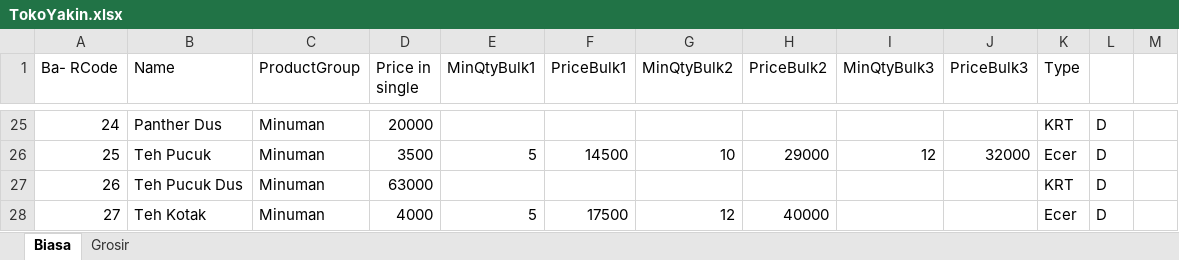
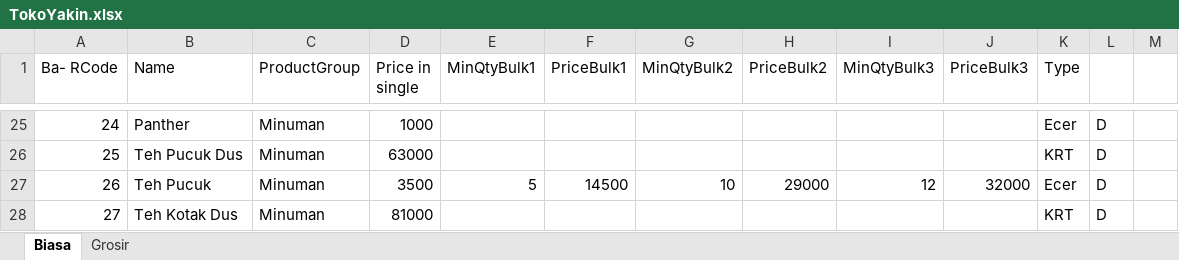
Before and after one commit to rudiath95/toko-yakin, an Excel workbook: TokoYakin.xlsx, sheet Biasa, drawn as a sheet; only a part is shown, gaps mark what is left out; values as stored, in another font and other column widths than the file's, no cell formats; charts and pictures and conditional formats not drawn; the diff covers the shown part only; the diff names each change by its address in the sheet, - before the commit and + after, or states it on an @@ line.

```diff
--- a/TokoYakin.xlsx (sheet Biasa)
+++ b/TokoYakin.xlsx (sheet Biasa)
-B25 (Name): Panther Dus
+B25 (Name): Panther
-D25 (Price in single): 20000
+D25 (Price in single): 1000
-K25 (Type): KRT
+K25 (Type): Ecer
-B26 (Name): Teh Pucuk
+B26 (Name): Teh Pucuk Dus
-D26 (Price in single): 3500
+D26 (Price in single): 63000
-E26 (MinQtyBulk1): 5
+E26 (MinQtyBulk1): (empty)
-F26 (PriceBulk1): 14500
+F26 (PriceBulk1): (empty)
-G26 (MinQtyBulk2): 10
+G26 (MinQtyBulk2): (empty)
-H26 (PriceBulk2): 29000
+H26 (PriceBulk2): (empty)
-I26 (MinQtyBulk3): 12
+I26 (MinQtyBulk3): (empty)
-J26 (PriceBulk3): 32000
+J26 (PriceBulk3): (empty)
-K26 (Type): Ecer
+K26 (Type): KRT
-B27 (Name): Teh Pucuk Dus
+B27 (Name): Teh Pucuk
-D27 (Price in single): 63000
+D27 (Price in single): 3500
-E27 (MinQtyBulk1): (empty)
+E27 (MinQtyBulk1): 5
-F27 (PriceBulk1): (empty)
+F27 (PriceBulk1): 14500
-G27 (MinQtyBulk2): (empty)
+G27 (MinQtyBulk2): 10
-H27 (PriceBulk2): (empty)
+H27 (PriceBulk2): 29000
-I27 (MinQtyBulk3): (empty)
+I27 (MinQtyBulk3): 12
-J27 (PriceBulk3): (empty)
+J27 (PriceBulk3): 32000
-K27 (Type): KRT
+K27 (Type): Ecer
-B28 (Name): Teh Kotak
+B28 (Name): Teh Kotak Dus
-D28 (Price in single): 4000
+D28 (Price in single): 81000
-E28 (MinQtyBulk1): 5
+E28 (MinQtyBulk1): (empty)
-F28 (PriceBulk1): 17500
+F28 (PriceBulk1): (empty)
-G28 (MinQtyBulk2): 12
+G28 (MinQtyBulk2): (empty)
-H28 (PriceBulk2): 40000
+H28 (PriceBulk2): (empty)
-K28 (Type): Ecer
+K28 (Type): KRT
```
Also changed, not shown: 3 added rows, 3 removed rows and 1270 edited cells elsewhere in this sheet, cell formats, formulas that keep their value.
